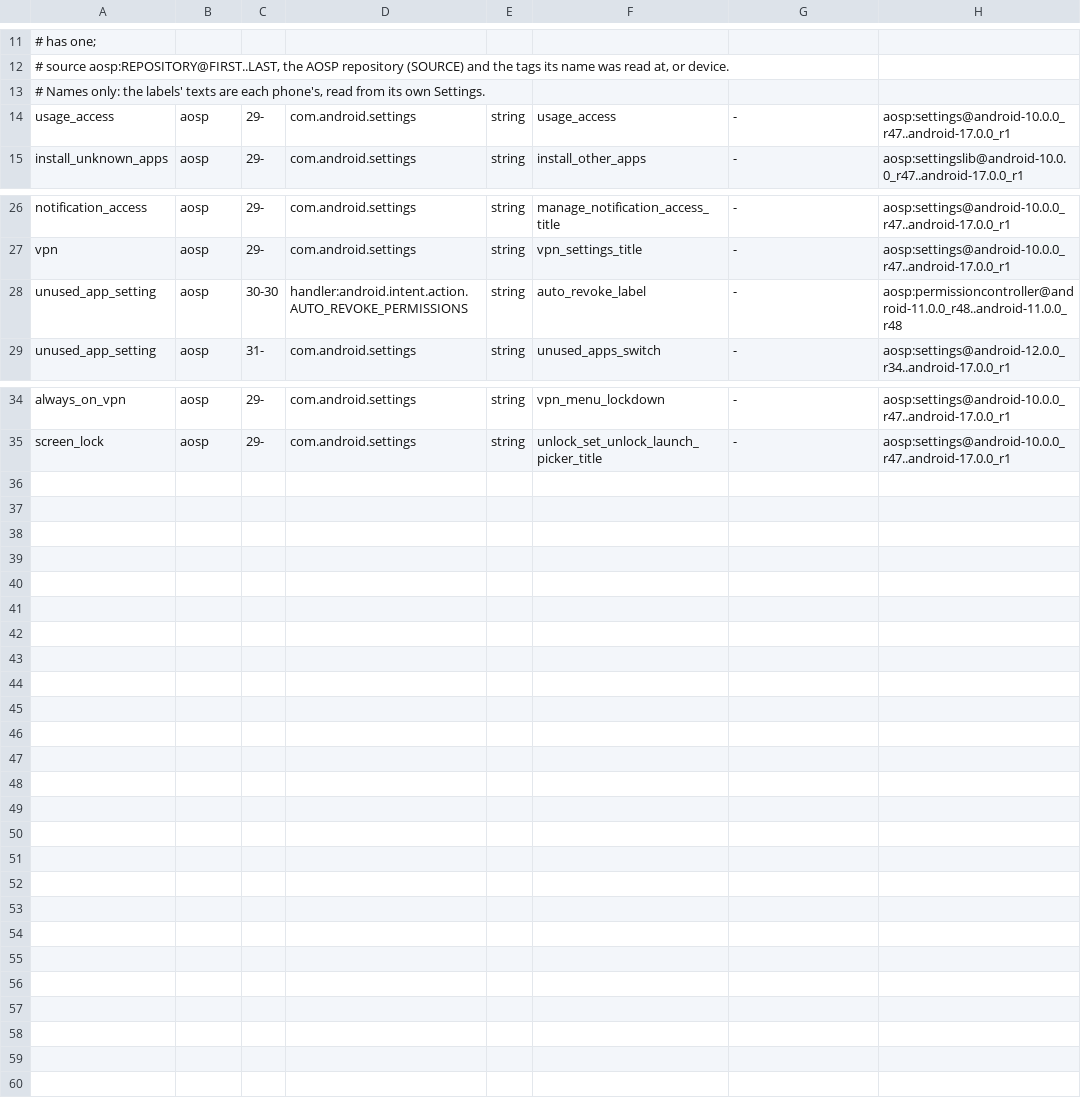
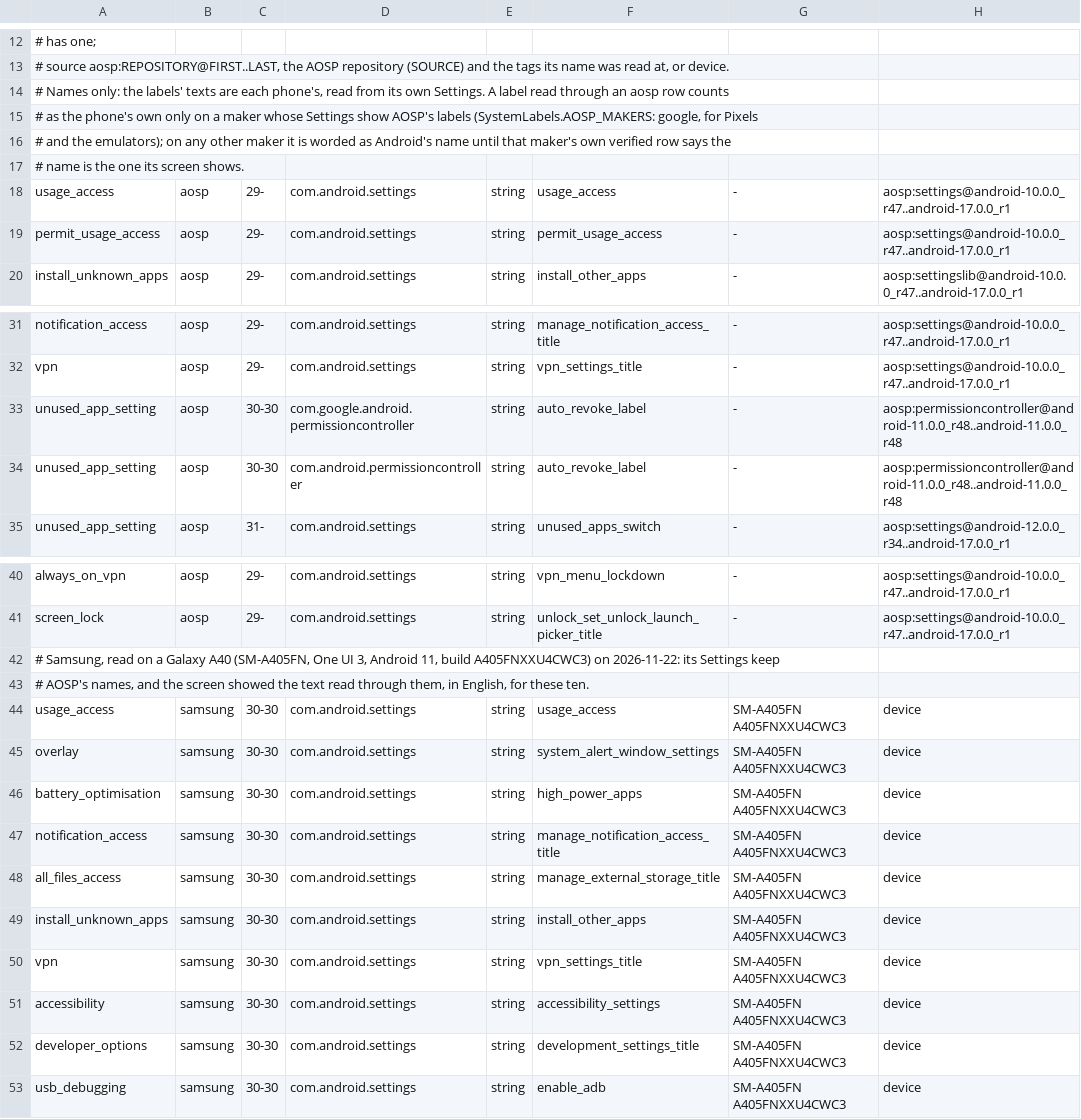
Before and after one commit to visadahyu/datapavan, a TSV file: data/android-labels/labels.tsv, drawn as a sheet; only a part is shown, gaps mark what is left out; the diff covers the shown part only.

```diff
--- a/data/android-labels/labels.tsv
+++ b/data/android-labels/labels.tsv
@@ -12,4 +13,8 @@
 #   source    aosp:REPOSITORY@FIRST..LAST, the AOSP repository (SOURCE) and the tags its name was read at, or device.
-# Names only: the labels' texts are each phone's, read from its own Settings.
+# Names only: the labels' texts are each phone's, read from its own Settings. A label read through an aosp row counts
+# as the phone's own only on a maker whose Settings show AOSP's labels (SystemLabels.AOSP_MAKERS: google, for Pixels
+# and the emulators); on any other maker it is worded as Android's name until that maker's own verified row says the
+# name is the one its screen shows.
 usage_access	aosp	29-	com.android.settings	string	usage_access	-	aosp:settings@android-10.0.0_r47..android-17.0.0_r1
+permit_usage_access	aosp	29-	com.android.settings	string	permit_usage_access	-	aosp:settings@android-10.0.0_r47..android-17.0.0_r1
 install_unknown_apps	aosp	29-	com.android.settings	string	install_other_apps	-	aosp:settingslib@android-10.0.0_r47..android-17.0.0_r1
@@ -27,3 +32,4 @@ notification_access	aosp	29-	com.android.settings	string	manage_notification_acc
 vpn	aosp	29-	com.android.settings	string	vpn_settings_title	-	aosp:settings@android-10.0.0_r47..android-17.0.0_r1
-unused_app_setting	aosp	30-30	handler:android.intent.action.AUTO_REVOKE_PERMISSIONS	string	auto_revoke_label	-	aosp:permissioncontroller@android-11.0.0_r48..android-11.0.0_r48
+unused_app_setting	aosp	30-30	com.google.android.permissioncontroller	string	auto_revoke_label	-	aosp:permissioncontroller@android-11.0.0_r48..android-11.0.0_r48
+unused_app_setting	aosp	30-30	com.android.permissioncontroller	string	auto_revoke_label	-	aosp:permissioncontroller@android-11.0.0_r48..android-11.0.0_r48
 unused_app_setting	aosp	31-	com.android.settings	string	unused_apps_switch	-	aosp:settings@android-12.0.0_r34..android-17.0.0_r1
@@ -35 +41,13 @@ always_on_vpn	aosp	29-	com.android.settings	string	vpn_menu_lockdown	-	aosp:sett
 screen_lock	aosp	29-	com.android.settings	string	unlock_set_unlock_launch_picker_title	-	aosp:settings@android-10.0.0_r47..android-17.0.0_r1
+# Samsung, read on a Galaxy A40 (SM-A405FN, One UI 3, Android 11, build A405FNXXU4CWC3) on 2026-11-22: its Settings keep
+# AOSP's names, and the screen showed the text read through them, in English, for these ten.
+usage_access	samsung	30-30	com.android.settings	string	usage_access	SM-A405FN A405FNXXU4CWC3	device
+overlay	samsung	30-30	com.android.settings	string	system_alert_window_settings	SM-A405FN A405FNXXU4CWC3	device
+battery_optimisation	samsung	30-30	com.android.settings	string	high_power_apps	SM-A405FN A405FNXXU4CWC3	device
+notification_access	samsung	30-30	com.android.settings	string	manage_notification_access_title	SM-A405FN A405FNXXU4CWC3	device
+all_files_access	samsung	30-30	com.android.settings	string	manage_external_storage_title	SM-A405FN A405FNXXU4CWC3	device
+install_unknown_apps	samsung	30-30	com.android.settings	string	install_other_apps	SM-A405FN A405FNXXU4CWC3	device
+vpn	samsung	30-30	com.android.settings	string	vpn_settings_title	SM-A405FN A405FNXXU4CWC3	device
+accessibility	samsung	30-30	com.android.settings	string	accessibility_settings	SM-A405FN A405FNXXU4CWC3	device
+developer_options	samsung	30-30	com.android.settings	string	development_settings_title	SM-A405FN A405FNXXU4CWC3	device
+usb_debugging	samsung	30-30	com.android.settings	string	enable_adb	SM-A405FN A405FNXXU4CWC3	device
```
Also changed, not shown: 1 added row and 1 edited cell elsewhere in this file, 19 other files.
